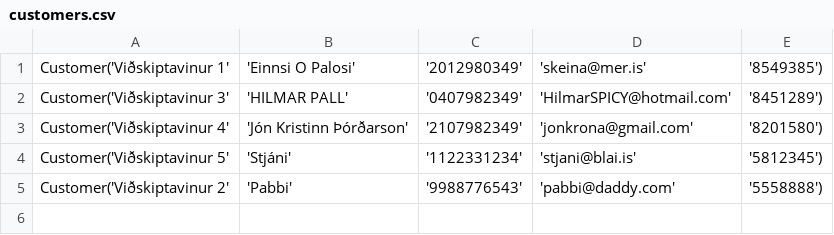
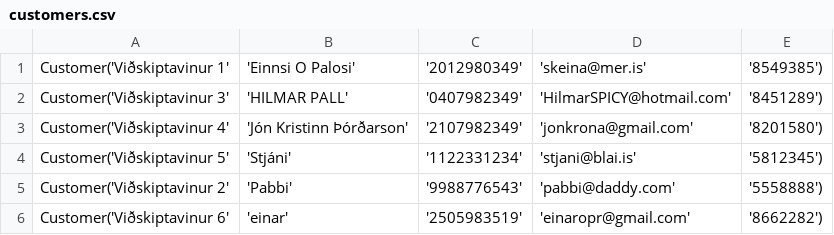
Before and after one commit to einaroddurpall/vln1, a CSV file: data/customers.csv, drawn as a sheet.

Commit message:
Núna er hægt aftur að skrá viðskiptavin

```diff
--- a/data/customers.csv
+++ b/data/customers.csv
@@ -5 +5,2 @@ Customer('Viðskiptavinur 5','Stjáni','1122331234','stjani@blai.is','5812345')
 Customer('Viðskiptavinur 2','Pabbi','9988776543','pabbi@daddy.com','5558888')
+Customer('Viðskiptavinur 6','einar','2505983519','einaropr@gmail.com','8662282')
```
Also changed, not shown: 3 other files.
